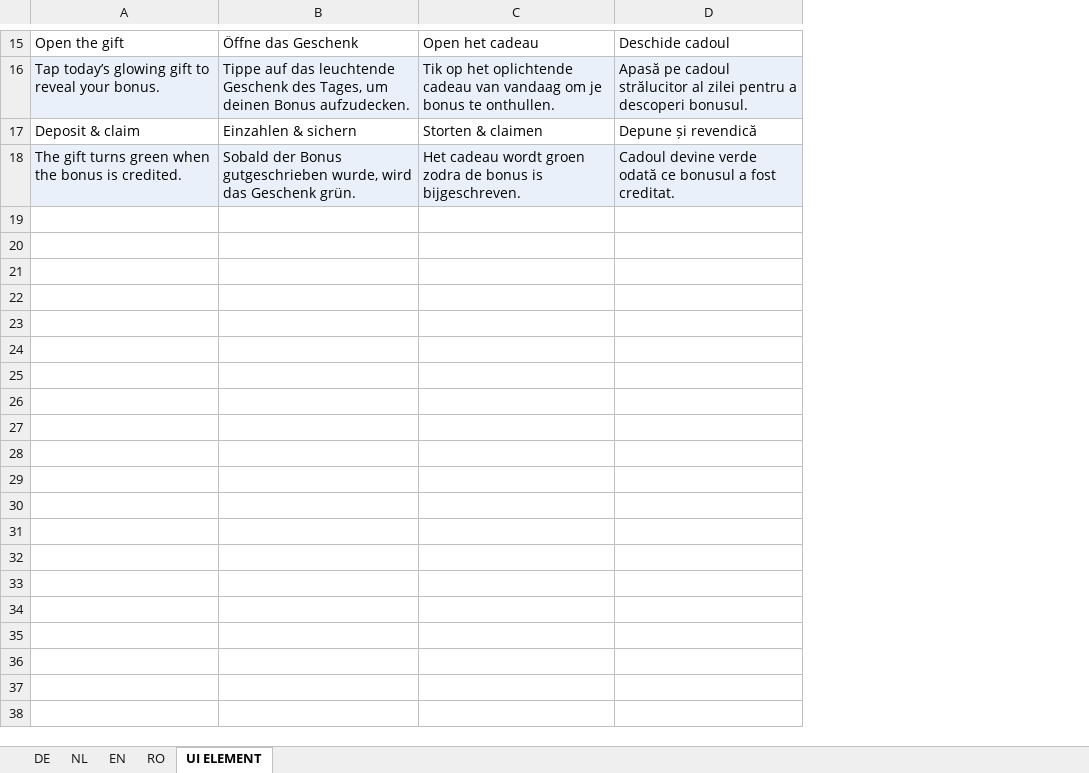
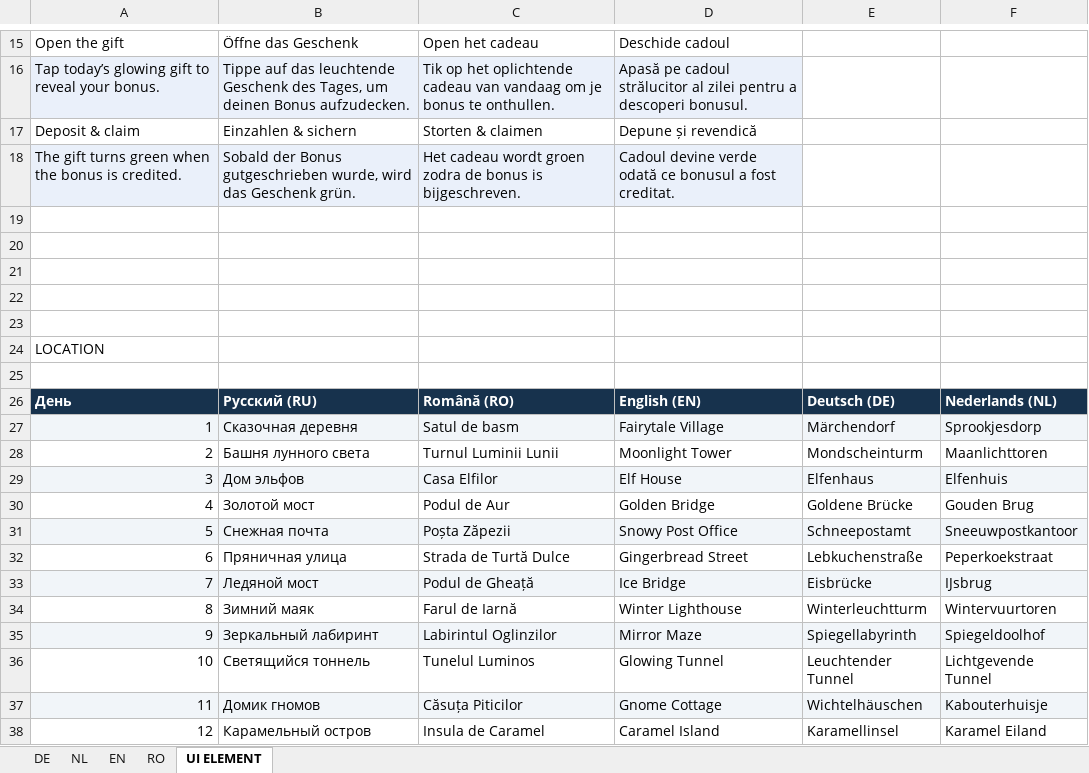
Before and after one commit to mkt-sls/tw-xmas-journey-lp, an Excel workbook: data/source/texts-sheet.xlsx, sheet UI ELEMENT, drawn as a sheet; only a part is shown, gaps mark what is left out; values as stored, in another font and other column widths than the file's, no borders; charts and pictures not drawn; the diff covers the shown part only; the diff names each change by its address in the sheet, - before the commit and + after, or states it on an @@ line.

```diff
--- a/data/source/texts-sheet.xlsx (sheet UI ELEMENT)
+++ b/data/source/texts-sheet.xlsx (sheet UI ELEMENT)
+column E, empty
+column F, empty
+row 19: (empty)
+row 20: (empty)
+row 21: (empty)
+row 22: (empty)
+row 23: (empty)
+row 24: LOCATION
+row 25: (empty)
+row 26: День | Русский (RU) | Română (RO) | English (EN) | Deutsch (DE) | Nederlands (NL)
+row 27: 1 | Сказочная деревня | Satul de basm | Fairytale Village | Märchendorf | Sprookjesdorp
+row 28: 2 | Башня лунного света | Turnul Luminii Lunii | Moonlight Tower | Mondscheinturm | Maanlichttoren
+row 29: 3 | Дом эльфов | Casa Elfilor | Elf House | Elfenhaus | Elfenhuis
+row 30: 4 | Золотой мост | Podul de Aur | Golden Bridge | Goldene Brücke | Gouden Brug
+row 31: 5 | Снежная почта | Poșta Zăpezii | Snowy Post Office | Schneepostamt | Sneeuwpostkantoor
+row 32: 6 | Пряничная улица | Strada de Turtă Dulce | Gingerbread Street | Lebkuchenstraße | Peperkoekstraat
+row 33: 7 | Ледяной мост | Podul de Gheață | Ice Bridge | Eisbrücke | IJsbrug
+row 34: 8 | Зимний маяк | Farul de Iarnă | Winter Lighthouse | Winterleuchtturm | Wintervuurtoren
+row 35: 9 | Зеркальный лабиринт | Labirintul Oglinzilor | Mirror Maze | Spiegellabyrinth | Spiegeldoolhof
+row 36: 10 | Светящийся тоннель | Tunelul Luminos | Glowing Tunnel | Leuchtender Tunnel | Lichtgevende Tunnel
+row 37: 11 | Домик гномов | Căsuța Piticilor | Gnome Cottage | Wichtelhäuschen | Kabouterhuisje
+row 38: 12 | Карамельный остров | Insula de Caramel | Caramel Island | Karamellinsel | Karamel Eiland
```
Also changed, not shown: 14 added rows elsewhere in this sheet, 17 other files.
